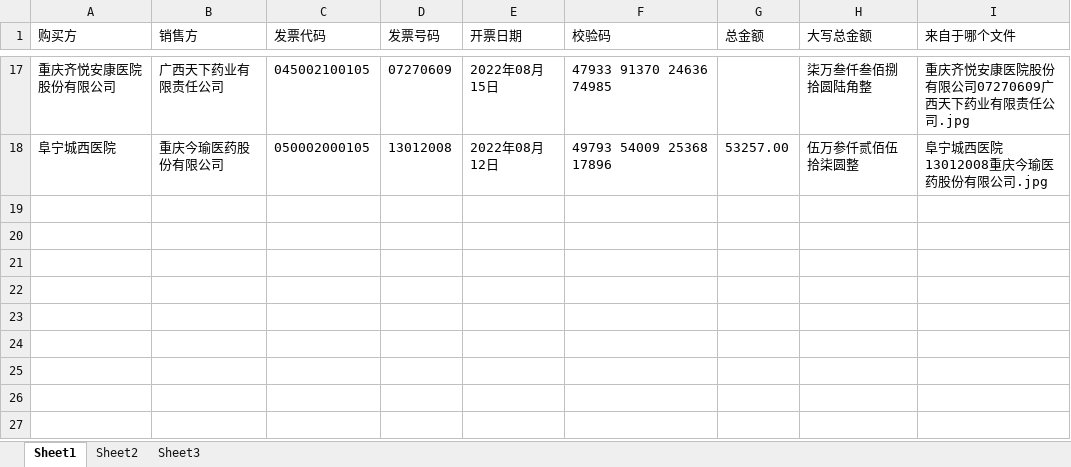
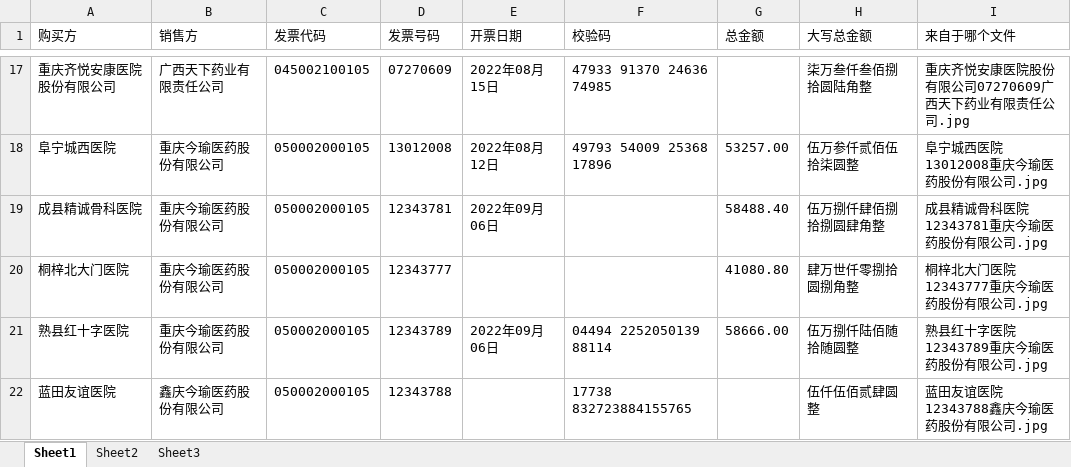
Before and after one commit to a405457747/ticketOCR, an Excel workbook: allData.xlsx, sheet Sheet1, drawn as a sheet; only a part is shown, gaps mark what is left out; values as stored, in another font and other column widths than the file's, no borders; the diff names each change by its address in the sheet, - before the commit and + after, or states it on an @@ line.

```diff
--- a/allData.xlsx (sheet Sheet1)
+++ b/allData.xlsx (sheet Sheet1)
+row 19: 成县精诚骨科医院 | 重庆今瑜医药股份有限公司 | 050002000105 | 12343781 | 2022年09月06日 |  | 58488.40 | 伍万捌仟肆佰捌拾捌圆肆角整 | 成县精诚骨科医院12343781重庆今瑜医药股份有限公司.jpg
+row 20: 桐梓北大门医院 | 重庆今瑜医药股份有限公司 | 050002000105 | 12343777 |  |  | 41080.80 | 肆万世仟零捌拾圆捌角整 | 桐梓北大门医院12343777重庆今瑜医药股份有限公司.jpg
+row 21: 熟县红十字医院 | 重庆今瑜医药股份有限公司 | 050002000105 | 12343789 | 2022年09月06日 | 04494 2252050139 88114 | 58666.00 | 伍万捌仟陆佰随拾随圆整 | 熟县红十字医院12343789重庆今瑜医药股份有限公司.jpg
+row 22: 蓝田友谊医院 | 鑫庆今瑜医药股份有限公司 | 050002000105 | 12343788 |  | 17738 832723884155765 |  | 伍仟伍佰贰肆圆整 | 蓝田友谊医院12343788鑫庆今瑜医药股份有限公司.jpg
```
Also changed, not shown: 1 other file.
